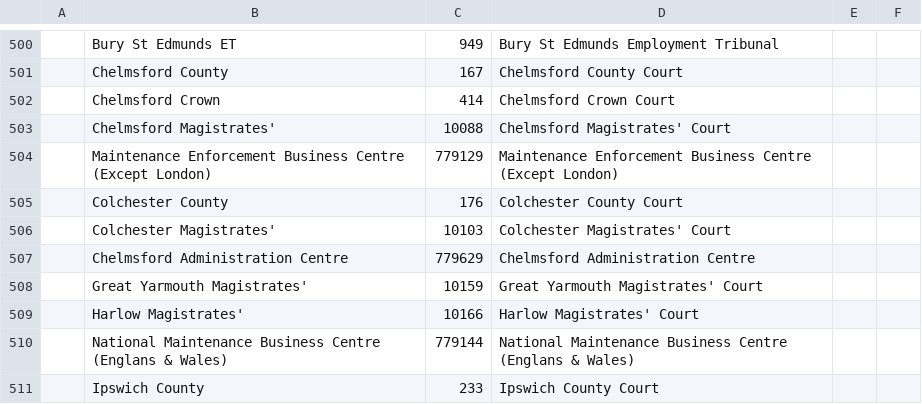
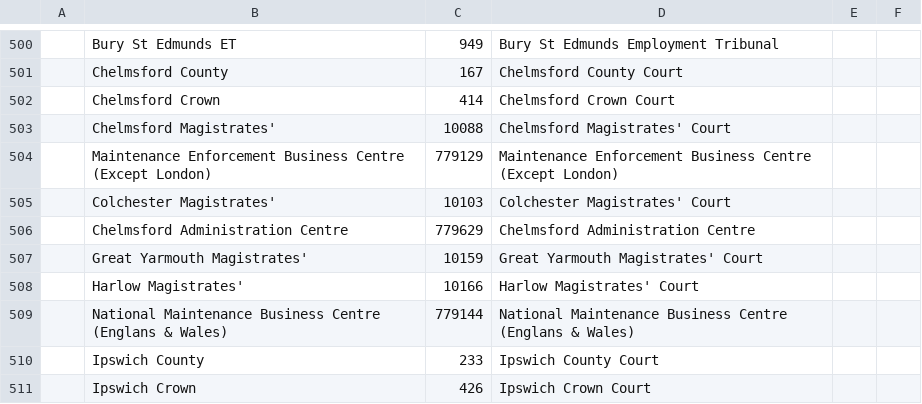
Before and after one commit to ministryofjustice/fb-hmcts-complaints, a CSV file: optics/OPTIC-courts-list.csv, drawn as a sheet; only a part is shown, gaps mark what is left out; the shorter side is filled out with more unchanged rows; the diff names each change by its address in the sheet, - before the commit and + after, or states it on an @@ line.

Commit message:
Remove the following location from the HMCTS Complaints form
Colchester County (176)

```diff
--- a/optics/OPTIC-courts-list.csv
+++ b/optics/OPTIC-courts-list.csv
-row 505:  | Colchester County | 176 | Colchester County Court
```
Also changed, not shown: 3 other files.
